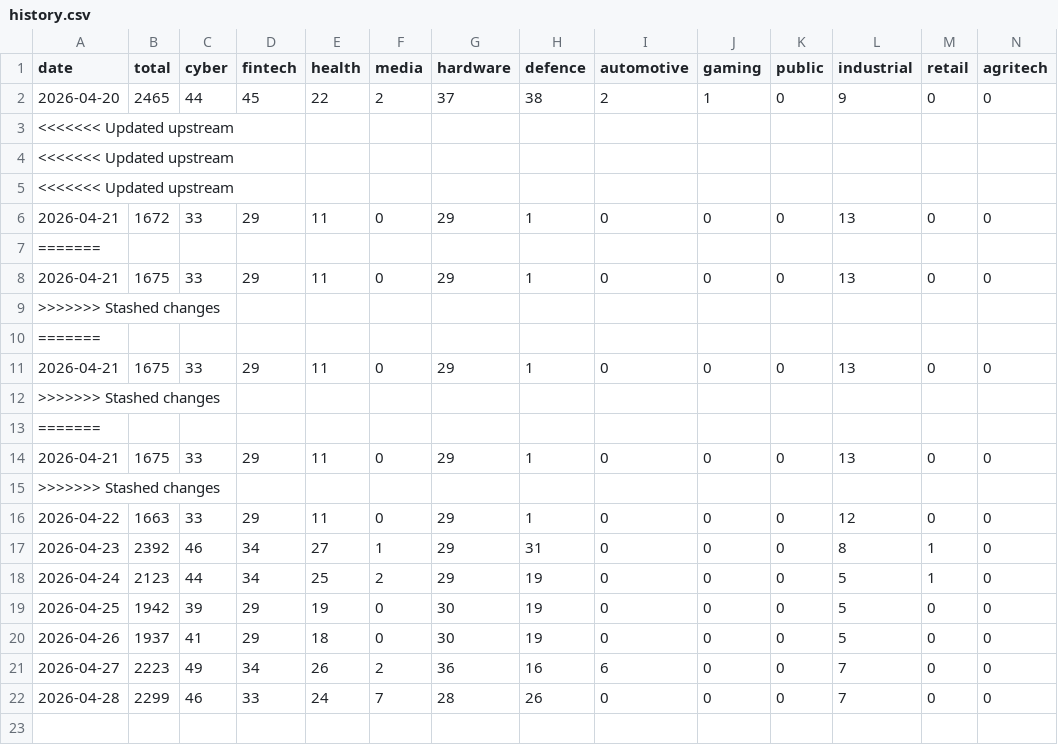
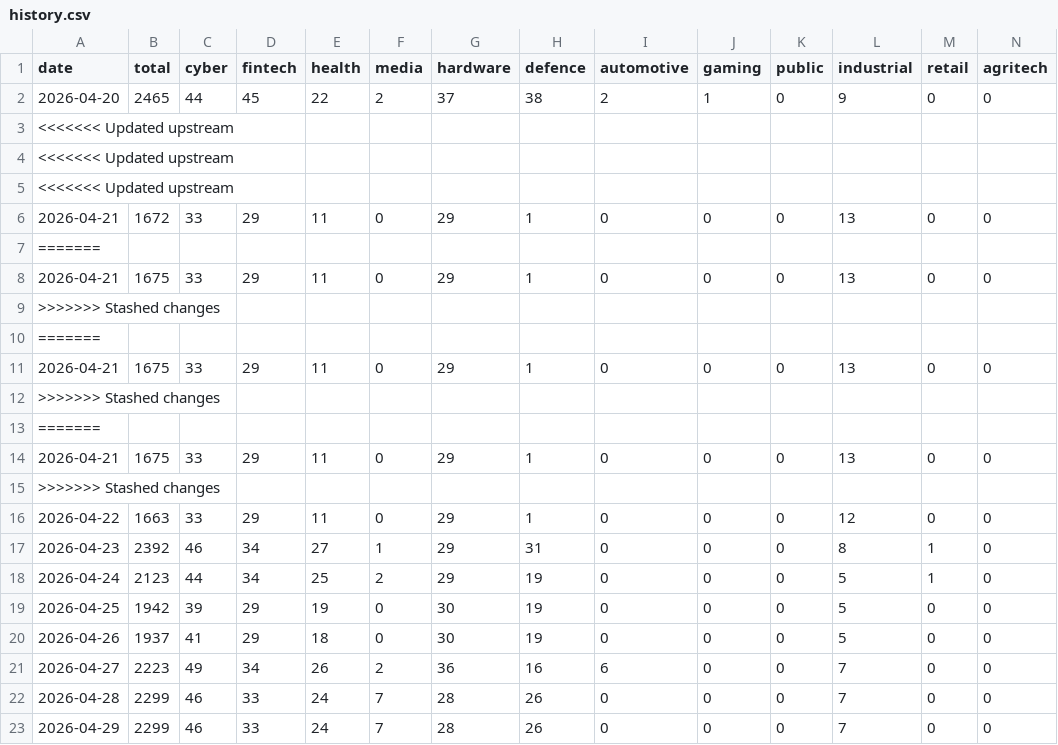
Before and after one commit to Genys30/jobfinder1, a CSV file: history.csv, drawn as a sheet; only a part is shown; rows hold the shown columns only; the diff names each change by its address in the sheet, - before the commit and + after, or states it on an @@ line.

```diff
--- a/history.csv
+++ b/history.csv
+row 23: 2026-04-29 | 2299 | 46 | 33 | 24 | 7 | 28 | 26 | 0 | 0 | 0 | 7 | 0 | 0
```
Also changed, not shown: 9 other files.
